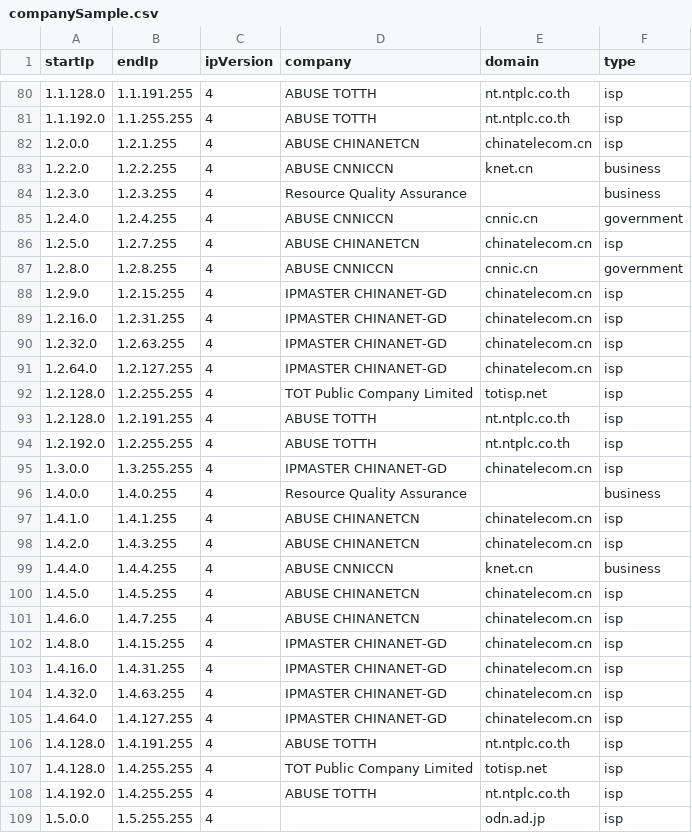
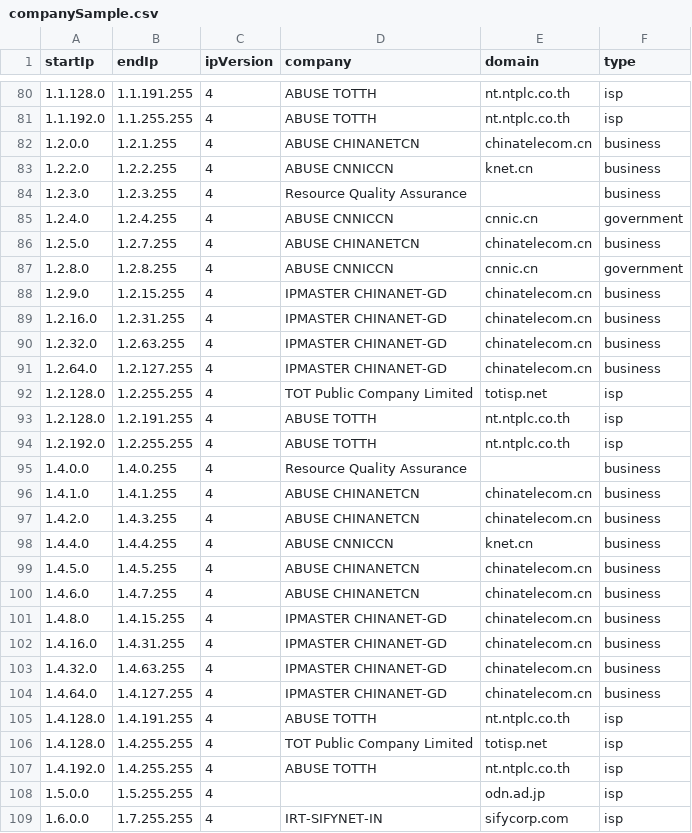
Before and after one commit to ipapi-is/ipapi, a CSV file: databases/companySample.csv, drawn as a sheet; only a part is shown, gaps mark what is left out; the shorter side is filled out with more unchanged rows; the diff covers the shown part only.

```diff
--- a/databases/companySample.csv
+++ b/databases/companySample.csv
@@ -81,3 +81,3 @@ startIp,endIp,ipVersion,company,domain,type
 1.1.192.0,1.1.255.255,4,ABUSE TOTTH,nt.ntplc.co.th,isp
-1.2.0.0,1.2.1.255,4,ABUSE CHINANETCN,chinatelecom.cn,isp
+1.2.0.0,1.2.1.255,4,ABUSE CHINANETCN,chinatelecom.cn,business
 1.2.2.0,1.2.2.255,4,ABUSE CNNICCN,knet.cn,business
@@ -85,8 +85,8 @@ startIp,endIp,ipVersion,company,domain,type
 1.2.4.0,1.2.4.255,4,ABUSE CNNICCN,cnnic.cn,government
-1.2.5.0,1.2.7.255,4,ABUSE CHINANETCN,chinatelecom.cn,isp
+1.2.5.0,1.2.7.255,4,ABUSE CHINANETCN,chinatelecom.cn,business
 1.2.8.0,1.2.8.255,4,ABUSE CNNICCN,cnnic.cn,government
-1.2.9.0,1.2.15.255,4,IPMASTER CHINANET-GD,chinatelecom.cn,isp
-1.2.16.0,1.2.31.255,4,IPMASTER CHINANET-GD,chinatelecom.cn,isp
-1.2.32.0,1.2.63.255,4,IPMASTER CHINANET-GD,chinatelecom.cn,isp
-1.2.64.0,1.2.127.255,4,IPMASTER CHINANET-GD,chinatelecom.cn,isp
+1.2.9.0,1.2.15.255,4,IPMASTER CHINANET-GD,chinatelecom.cn,business
+1.2.16.0,1.2.31.255,4,IPMASTER CHINANET-GD,chinatelecom.cn,business
+1.2.32.0,1.2.63.255,4,IPMASTER CHINANET-GD,chinatelecom.cn,business
+1.2.64.0,1.2.127.255,4,IPMASTER CHINANET-GD,chinatelecom.cn,business
 1.2.128.0,1.2.255.255,4,TOT Public Company Limited,totisp.net,isp
@@ -94,13 +94,12 @@ startIp,endIp,ipVersion,company,domain,type
 1.2.192.0,1.2.255.255,4,ABUSE TOTTH,nt.ntplc.co.th,isp
-1.3.0.0,1.3.255.255,4,IPMASTER CHINANET-GD,chinatelecom.cn,isp
 1.4.0.0,1.4.0.255,4,Resource Quality Assurance,,business
-1.4.1.0,1.4.1.255,4,ABUSE CHINANETCN,chinatelecom.cn,isp
-1.4.2.0,1.4.3.255,4,ABUSE CHINANETCN,chinatelecom.cn,isp
+1.4.1.0,1.4.1.255,4,ABUSE CHINANETCN,chinatelecom.cn,business
+1.4.2.0,1.4.3.255,4,ABUSE CHINANETCN,chinatelecom.cn,business
 1.4.4.0,1.4.4.255,4,ABUSE CNNICCN,knet.cn,business
-1.4.5.0,1.4.5.255,4,ABUSE CHINANETCN,chinatelecom.cn,isp
-1.4.6.0,1.4.7.255,4,ABUSE CHINANETCN,chinatelecom.cn,isp
-1.4.8.0,1.4.15.255,4,IPMASTER CHINANET-GD,chinatelecom.cn,isp
-1.4.16.0,1.4.31.255,4,IPMASTER CHINANET-GD,chinatelecom.cn,isp
-1.4.32.0,1.4.63.255,4,IPMASTER CHINANET-GD,chinatelecom.cn,isp
-1.4.64.0,1.4.127.255,4,IPMASTER CHINANET-GD,chinatelecom.cn,isp
+1.4.5.0,1.4.5.255,4,ABUSE CHINANETCN,chinatelecom.cn,business
+1.4.6.0,1.4.7.255,4,ABUSE CHINANETCN,chinatelecom.cn,business
+1.4.8.0,1.4.15.255,4,IPMASTER CHINANET-GD,chinatelecom.cn,business
+1.4.16.0,1.4.31.255,4,IPMASTER CHINANET-GD,chinatelecom.cn,business
+1.4.32.0,1.4.63.255,4,IPMASTER CHINANET-GD,chinatelecom.cn,business
+1.4.64.0,1.4.127.255,4,IPMASTER CHINANET-GD,chinatelecom.cn,business
 1.4.128.0,1.4.191.255,4,ABUSE TOTTH,nt.ntplc.co.th,isp
```
Also changed, not shown: 2 added rows, 1 removed row and 18 edited cells elsewhere in this file, databases/HostingRangesIPv4-Sample.csv, databases/HostingRangesIPv6-Sample.csv, 12 other files.
